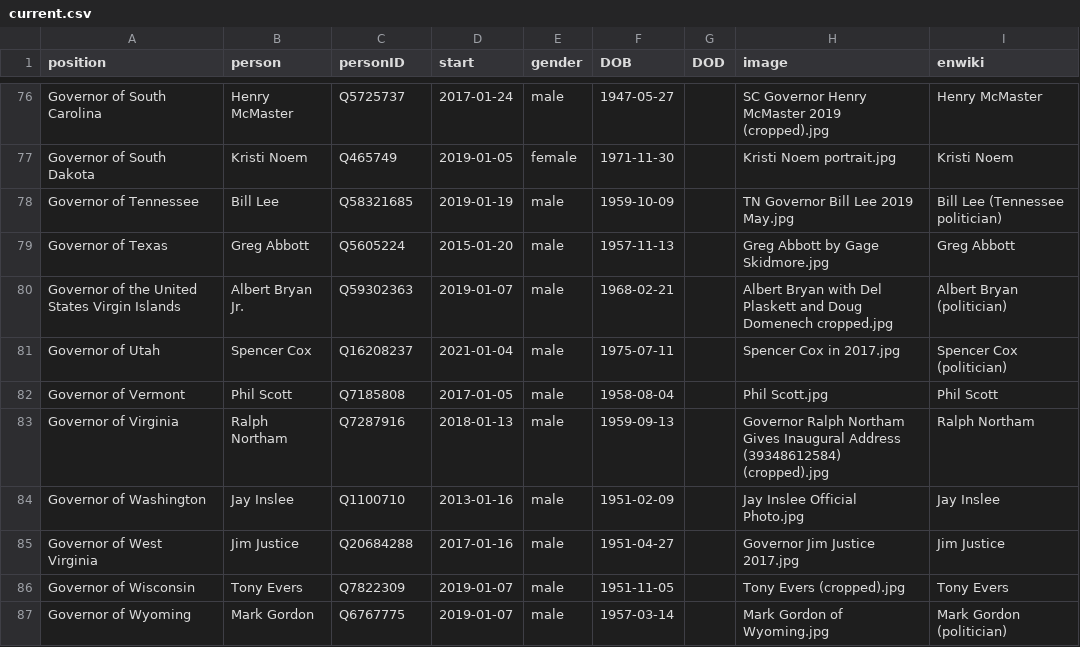
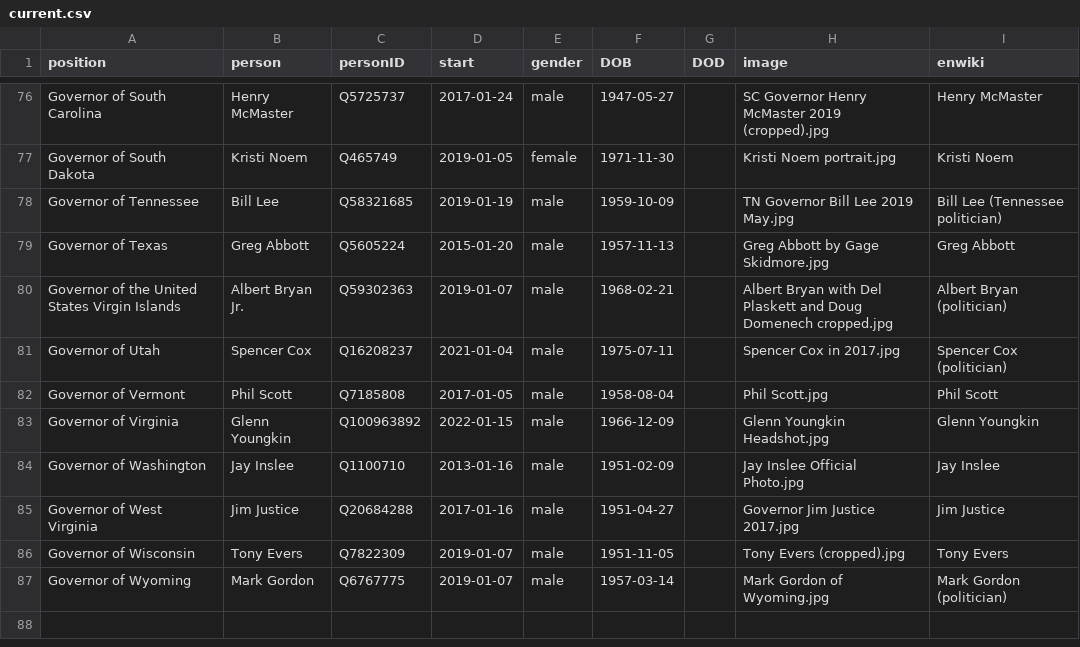
Before and after one commit to every-politician-scrapers/us-cabinet, a CSV file: html/current.csv, drawn as a sheet; only a part is shown, gaps mark what is left out.

```diff
--- a/html/current.csv
+++ b/html/current.csv
@@ -82,3 +82,3 @@ Governor of Utah,Spencer Cox,Q16208237,2021-01-04,male,1975-07-11,,Spencer Cox i
 Governor of Vermont,Phil Scott,Q7185808,2017-01-05,male,1958-08-04,,Phil Scott.jpg,Phil Scott
-Governor of Virginia,Ralph Northam,Q7287916,2018-01-13,male,1959-09-13,,Governor Ralph Northam Gives Inaugural Address (39348612584) (cropped).jpg,Ralph Northam
+Governor of Virginia,Glenn Youngkin,Q100963892,2022-01-15,male,1966-12-09,,Glenn Youngkin Headshot.jpg,Glenn Youngkin
 Governor of Washington,Jay Inslee,Q1100710,2013-01-16,male,1951-02-09,,Jay Inslee Official Photo.jpg,Jay Inslee
```
Also changed, not shown: html/holders21.csv, html/legislators.csv, 1 other file.
